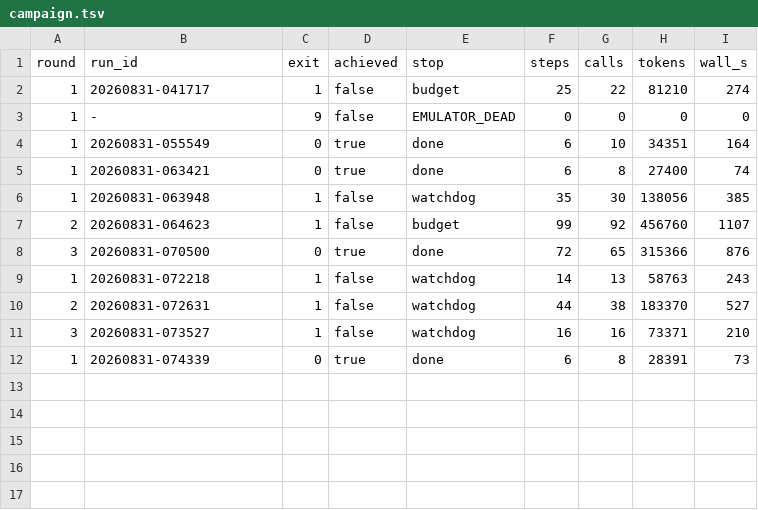
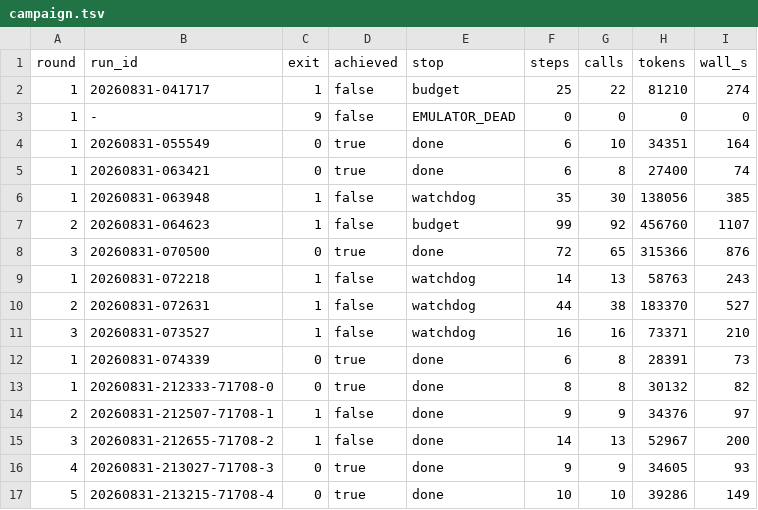
Before and after one commit to HGamey/hgamey, a TSV file: phonefarm/tasks/今日头条遍历/campaign.tsv, drawn as a sheet; the diff names each change by its address in the sheet, - before the commit and + after, or states it on an @@ line.

```diff
--- a/phonefarm/tasks/今日头条遍历/campaign.tsv
+++ b/phonefarm/tasks/今日头条遍历/campaign.tsv
+row 13: 1 | 20260831-212333-71708-0 | 0 | true | done | 8 | 8 | 30132 | 82
+row 14: 2 | 20260831-212507-71708-1 | 1 | false | done | 9 | 9 | 34376 | 97
+row 15: 3 | 20260831-212655-71708-2 | 1 | false | done | 14 | 13 | 52967 | 200
+row 16: 4 | 20260831-213027-71708-3 | 0 | true | done | 9 | 9 | 34605 | 93
+row 17: 5 | 20260831-213215-71708-4 | 0 | true | done | 10 | 10 | 39286 | 149
```
Also changed, not shown: 16 other files.
